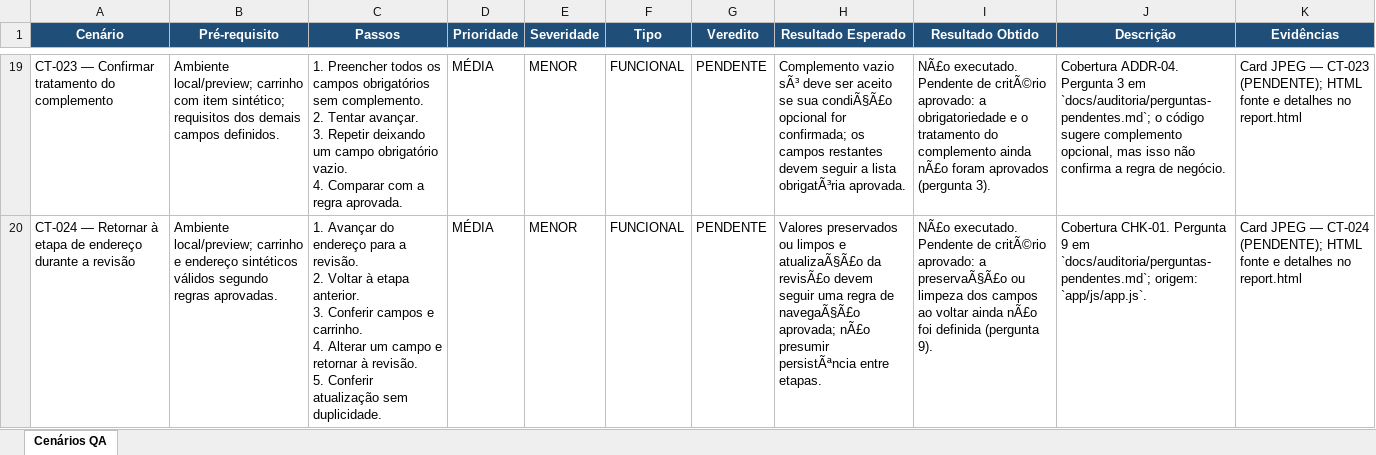
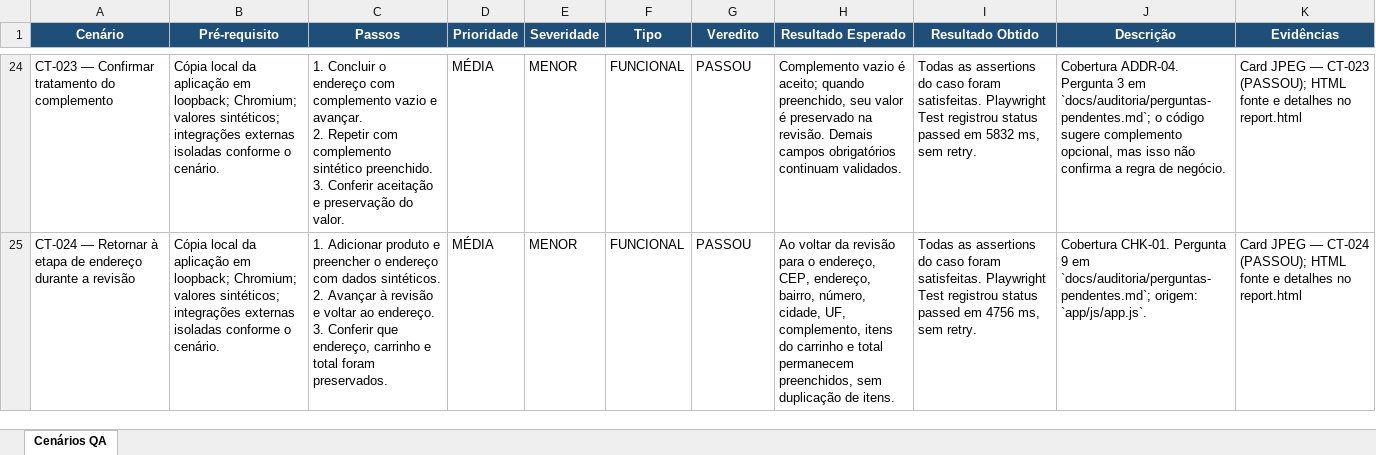
Before and after one commit to welbernogueira/menu-online-playwright-mcp, an Excel workbook: docs/testes/cenarios-complementares.xlsx, sheet Cenários QA, drawn as a sheet; only a part is shown, gaps mark what is left out; values as stored, in another font and other column widths than the file's, no borders; table styles not drawn; addresses are those after the commit; ↵ is a line break in a cell; the diff covers the shown part only; the diff names each change by its address in the sheet, - before the commit and + after, or states it on an @@ line.

Commit message:
qa: finalize test suites and Jira publication workflow

```diff
--- a/docs/testes/cenarios-complementares.xlsx (sheet Cenários QA)
+++ b/docs/testes/cenarios-complementares.xlsx (sheet Cenários QA)
-B24 (Pré-requisito): Ambiente local/preview; carrinho com item sintético; requisitos dos demais campos definidos.
+B24 (Pré-requisito): Cópia local da aplicação em loopback; Chromium; valores sintéticos; integrações externas isoladas conforme o cenário.
-C24 (Passos): 1. Preencher todos os campos obrigatórios sem complemento. ↵ 2. Tentar avançar. ↵ 3. Repetir deixando um campo obrigatório vazio. ↵ 4. Comparar com a regra aprovada.
+C24 (Passos): 1. Concluir o endereço com complemento vazio e avançar. ↵ 2. Repetir com complemento sintético preenchido. ↵ 3. Conferir aceitação e preservação do valor.
-G24:G25 (Veredito): PENDENTE
+G24:G25 (Veredito): PASSOU
-H24 (Resultado Esperado): Complemento vazio sÃ³ deve ser aceito se sua condiÃ§Ã£o opcional for confirmada; os campos restantes devem seguir a lista obrigatÃ³ria aprovada.
+H24 (Resultado Esperado): Complemento vazio é aceito; quando preenchido, seu valor é preservado na revisão. Demais campos obrigatórios continuam validados.
-I24 (Resultado Obtido): NÃ£o executado. Pendente de critÃ©rio aprovado: a obrigatoriedade e o tratamento do complemento ainda nÃ£o foram aprovados (pergunta 3).
+I24 (Resultado Obtido): Todas as assertions do caso foram satisfeitas. Playwright Test registrou status passed em 5832 ms, sem retry.
-K24 (Evidências): …— CT-023 (PENDENTE); HTML fonte…
+K24 (Evidências): …— CT-023 (PASSOU); HTML fonte…
-B25 (Pré-requisito): Ambiente local/preview; carrinho e endereço sintéticos válidos segundo regras aprovadas.
+B25 (Pré-requisito): Cópia local da aplicação em loopback; Chromium; valores sintéticos; integrações externas isoladas conforme o cenário.
-C25 (Passos): 1. Avançar do endereço para a revisão. ↵ 2. Voltar à etapa anterior. ↵ 3. Conferir campos e carrinho. ↵ 4. Alterar um campo e retornar à revisão. ↵ 5. Conferir atualização sem duplicidade.
+C25 (Passos): 1. Adicionar produto e preencher o endereço com dados sintéticos. ↵ 2. Avançar à revisão e voltar ao endereço. ↵ 3. Conferir que endereço, carrinho e total foram preservados.
-H25 (Resultado Esperado): Valores preservados ou limpos e atualizaÃ§Ã£o da revisÃ£o devem seguir uma regra de navegaÃ§Ã£o aprovada; nÃ£o presumir persistÃªncia entre etapas.
+H25 (Resultado Esperado): Ao voltar da revisão para o endereço, CEP, endereço, bairro, número, cidade, UF, complemento, itens do carrinho e total permanecem preenchidos, sem duplicação de itens.
-I25 (Resultado Obtido): NÃ£o executado. Pendente de critÃ©rio aprovado: a preservaÃ§Ã£o ou limpeza dos campos ao voltar ainda nÃ£o foi definida (pergunta 9).
+I25 (Resultado Obtido): Todas as assertions do caso foram satisfeitas. Playwright Test registrou status passed em 4756 ms, sem retry.
-K25 (Evidências): …— CT-024 (PENDENTE); HTML fonte…
+K25 (Evidências): …— CT-024 (PASSOU); HTML fonte…
```
Also changed, not shown: 5 added rows and 118 edited cells elsewhere in this sheet, 36 other files.
